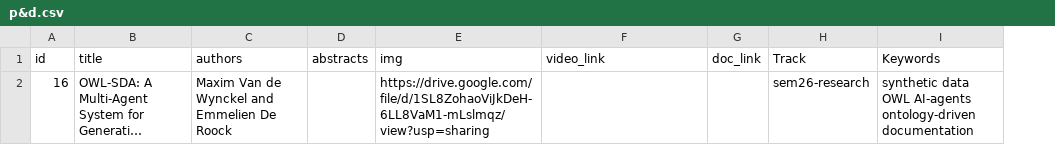
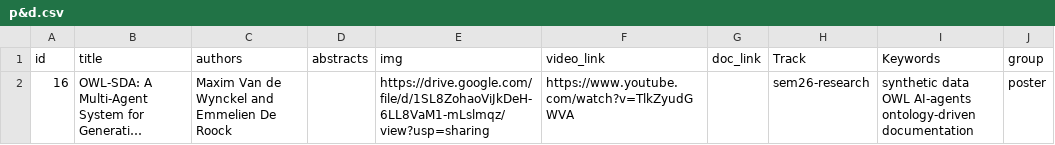
Before and after one commit to SEMANTiCS-org/2026-semantics-org.github.io, a CSV file: content/p&d.csv, drawn as a sheet; long unchanged cells end in …; the diff names each change by its address in the sheet, - before the commit and + after, or states it on an @@ line.

Commit message:
fix: posters and demos

```diff
--- a/content/p&d.csv
+++ b/content/p&d.csv
+column J (group), row 2: poster
-F2 (video_link): (empty)
+F2 (video_link): https://www.youtube.com/watch?v=TlkZyudGWVA
```
Also changed, not shown: 3 other files.
